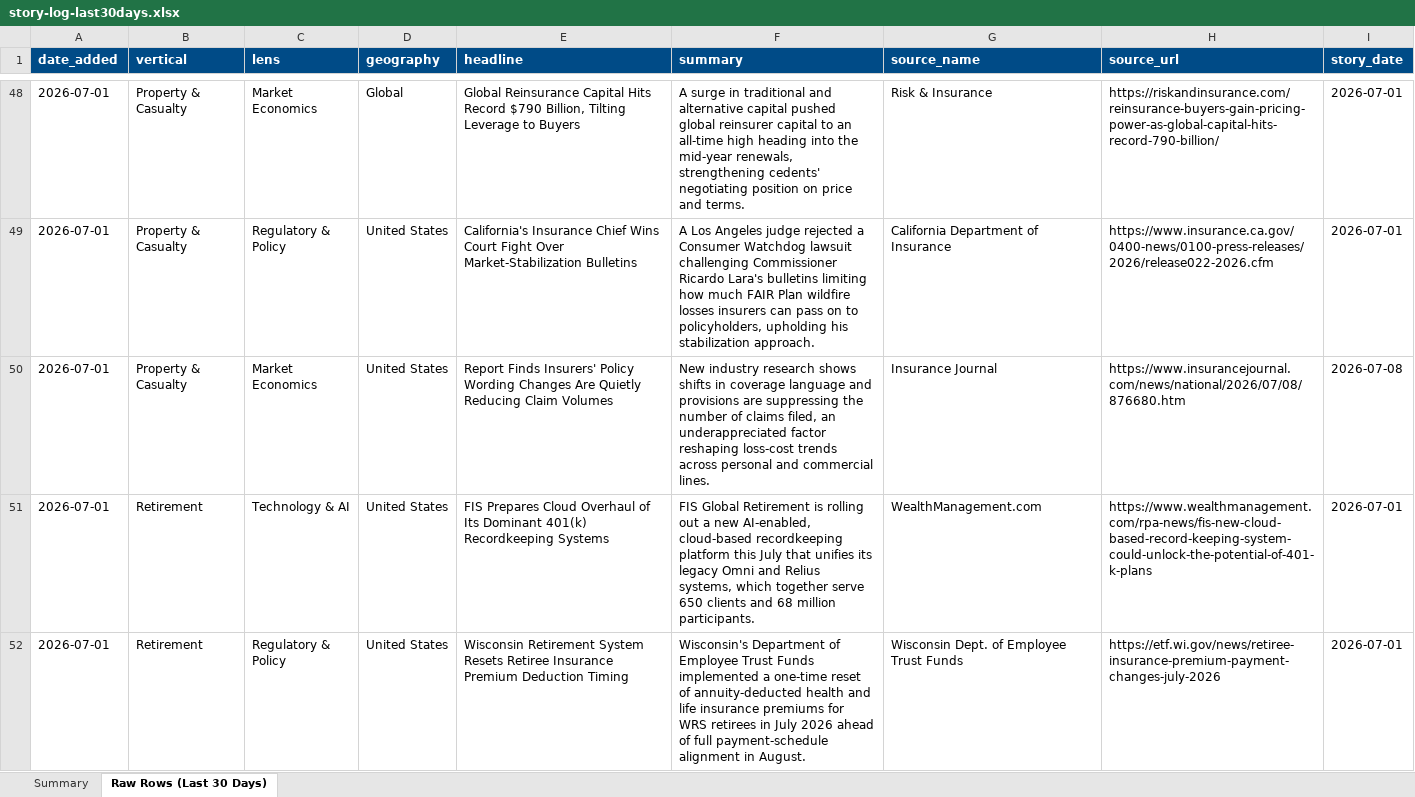
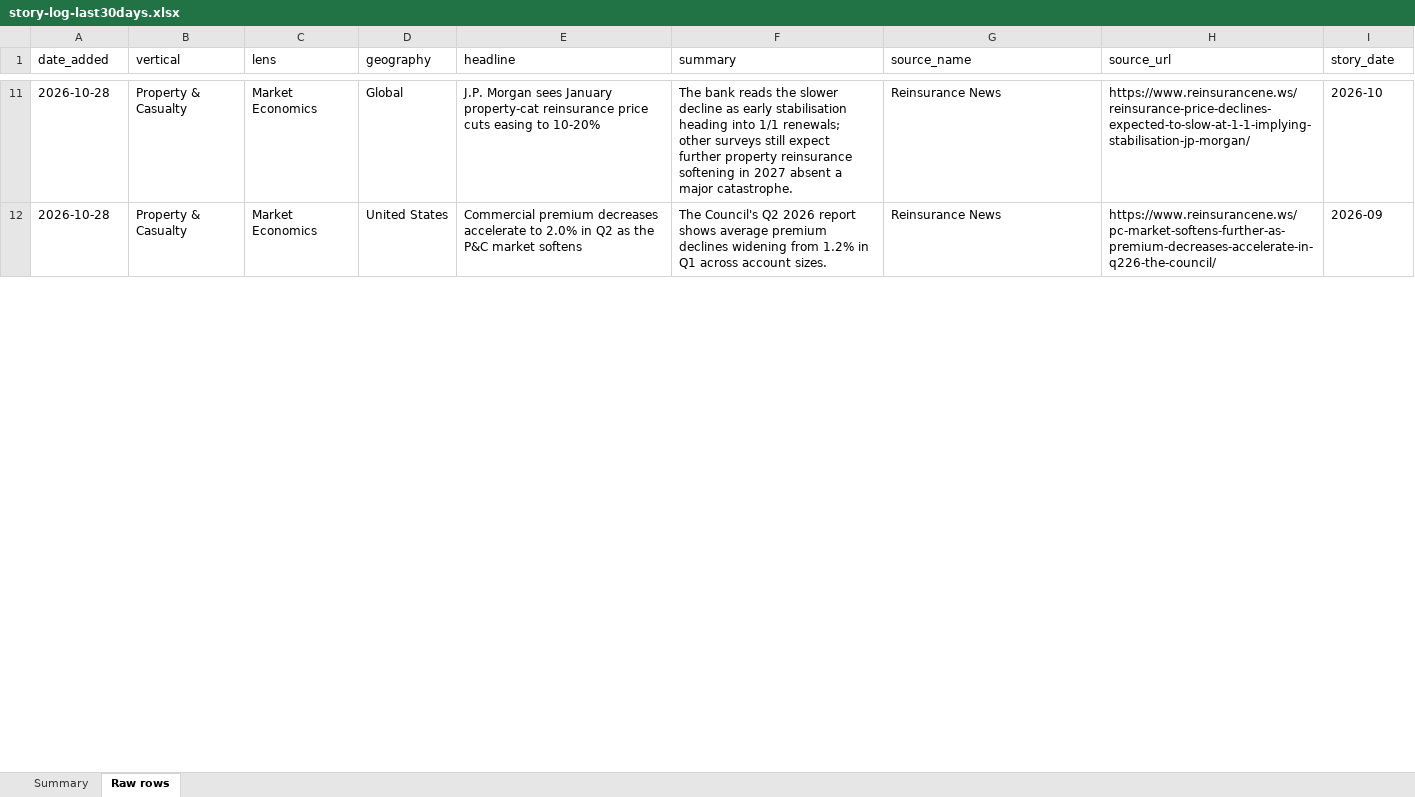
Before and after one commit to dsivakumar81/DailyIndustryBrief, an Excel workbook: cockpit-data/story-log-last30days.xlsx, sheet Raw rows, drawn as a sheet; only a part is shown, gaps mark what is left out; values as stored, in another font and other column widths than the file's, no borders; removed rows and columns are numbered as before the commit, all else as after; the diff covers the shown part only; the diff names each change by its address in the sheet, - before the commit and + after, or states it on an @@ line.

```diff
--- a/cockpit-data/story-log-last30days.xlsx (sheet Raw rows)
+++ b/cockpit-data/story-log-last30days.xlsx (sheet Raw rows)
-sheet tab: Raw Rows (Last 30 Days)
+sheet tab: Raw rows
@@ A1:I1 fill: #004B87 → none, bold: on → off, text colour: #FFFFFF → black @@
-A11 (date_added): 2026-07-01
+A11 (date_added): 2026-10-28
-E11 (headline): Global Reinsurance Capital Hits Record $790 Billion, Tilting Leverage to Buyers
+E11 (headline): J.P. Morgan sees January property-cat reinsurance price cuts easing to 10-20%
-F11 (summary): A surge in traditional and alternative capital pushed global reinsurer capital to an all-time high heading into the mid-year renewals, strengthening cedents' negotiating position on price and terms.
+F11 (summary): The bank reads the slower decline as early stabilisation heading into 1/1 renewals; other surveys still expect further property reinsurance softening in 2027 absent a major catastrophe.
-G11 (source_name): Risk & Insurance
+G11 (source_name): Reinsurance News
-H11 (source_url): https://riskandinsurance.com/reinsurance-buyers-gain-pricing-power-as-global-capital-hits-record-790-billion/
+H11 (source_url): https://www.reinsurancene.ws/reinsurance-price-declines-expected-to-slow-at-1-1-implying-stabilisation-jp-morgan/
-I11 (story_date): 2026-07-01
+I11 (story_date): 2026-10
-row 49: 2026-07-01 | Property & Casualty | Regulatory & Policy | United States | California's Insurance Chief Wins Court Fight Over Market-Stabilization Bulletins | A Los Angeles judge rejected a Consumer Watchdog lawsuit challenging Commissioner Ricardo Lara's bulletins limiting how much FAIR Plan wildfire losses insurers can pass on to policyholders, upholding his stabilization approach. | California Department of Insurance | https://www.insurance.ca.gov/0400-news/0100-press-releases/2026/release022-2026.cfm | 2026-07-01
-A12 (date_added): 2026-07-01
+A12 (date_added): 2026-10-28
-E12 (headline): Report Finds Insurers' Policy Wording Changes Are Quietly Reducing Claim Volumes
+E12 (headline): Commercial premium decreases accelerate to 2.0% in Q2 as the P&C market softens
-F12 (summary): New industry research shows shifts in coverage language and provisions are suppressing the number of claims filed, an underappreciated factor reshaping loss-cost trends across personal and commercial lines.
+F12 (summary): The Council's Q2 2026 report shows average premium declines widening from 1.2% in Q1 across account sizes.
-G12 (source_name): Insurance Journal
+G12 (source_name): Reinsurance News
-H12 (source_url): https://www.insurancejournal.com/news/national/2026/07/08/876680.htm
+H12 (source_url): https://www.reinsurancene.ws/pc-market-softens-further-as-premium-decreases-accelerate-in-q226-the-council/
-I12 (story_date): 2026-07-08
+I12 (story_date): 2026-09
-row 51: 2026-07-01 | Retirement | Technology & AI | United States | FIS Prepares Cloud Overhaul of Its Dominant 401(k) Recordkeeping Systems | FIS Global Retirement is rolling out a new AI-enabled, cloud-based recordkeeping platform this July that unifies its legacy Omni and Relius systems, which together serve 650 clients and 68 million participants. | WealthManagement.com | https://www.wealthmanagement.com/rpa-news/fis-new-cloud-based-record-keeping-system-could-unlock-the-potential-of-401-k-plans | 2026-07-01
-row 52: 2026-07-01 | Retirement | Regulatory & Policy | United States | Wisconsin Retirement System Resets Retiree Insurance Premium Deduction Timing | Wisconsin's Department of Employee Trust Funds implemented a one-time reset of annuity-deducted health and life insurance premiums for WRS retirees in July 2026 ahead of full payment-schedule alignment in August. | Wisconsin Dept. of Employee Trust Funds | https://etf.wi.gov/news/retiree-insurance-premium-payment-changes-july-2026 | 2026-07-01
```
Also changed, not shown: 9 added rows, 182 removed rows and 59 edited cells elsewhere in this sheet, sheet Summary.
